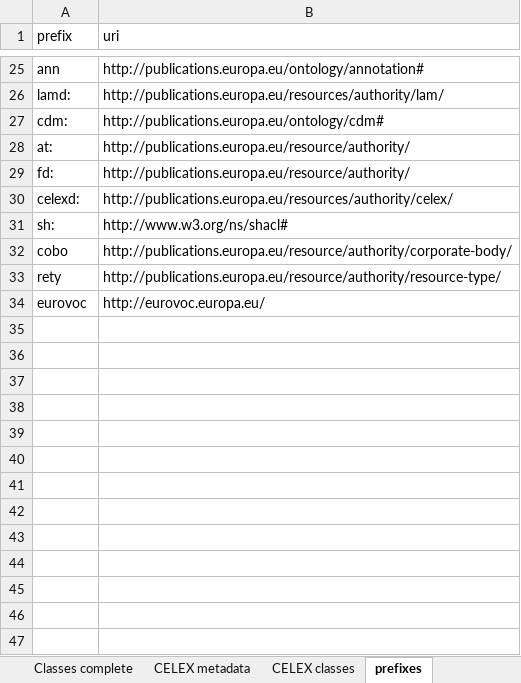
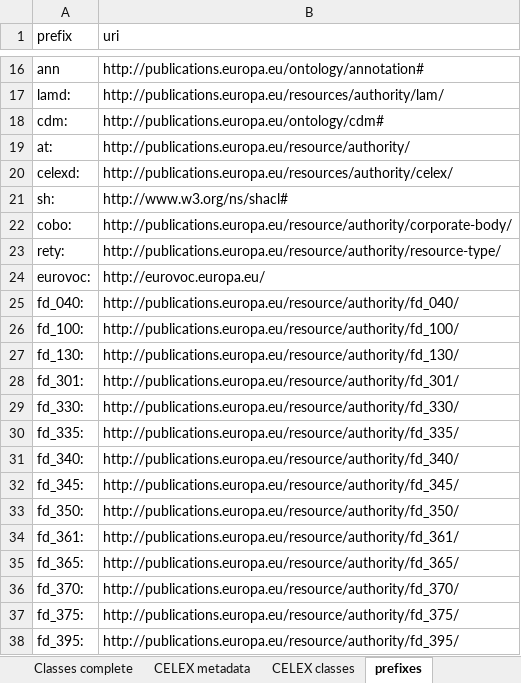
Before and after one commit to meaningfy-ws/lam4vb3, an Excel workbook: docs/semi-structured/LAM_metadata_03.xlsx, sheet prefixes, drawn as a sheet; only a part is shown, gaps mark what is left out; values as stored, in another font and other column widths than the file's, no borders; removed rows and columns are numbered as before the commit, all else as after; the diff covers the shown part only; the diff names each change by its address in the sheet, - before the commit and + after, or states it on an @@ line.

```diff
--- a/docs/semi-structured/LAM_metadata_03.xlsx (sheet prefixes)
+++ b/docs/semi-structured/LAM_metadata_03.xlsx (sheet prefixes)
-row 29: fd: | http://publications.europa.eu/resource/authority/
-A22 (prefix): cobo
+A22 (prefix): cobo:
-A23 (prefix): rety
+A23 (prefix): rety:
-A24 (prefix): eurovoc
+A24 (prefix): eurovoc:
+row 25: fd_040: | http://publications.europa.eu/resource/authority/fd_040/
+row 26: fd_100: | http://publications.europa.eu/resource/authority/fd_100/
+row 27: fd_130: | http://publications.europa.eu/resource/authority/fd_130/
+row 28: fd_301: | http://publications.europa.eu/resource/authority/fd_301/
+row 29: fd_330: | http://publications.europa.eu/resource/authority/fd_330/
+row 30: fd_335: | http://publications.europa.eu/resource/authority/fd_335/
+row 31: fd_340: | http://publications.europa.eu/resource/authority/fd_340/
+row 32: fd_345: | http://publications.europa.eu/resource/authority/fd_345/
+row 33: fd_350: | http://publications.europa.eu/resource/authority/fd_350/
+row 34: fd_361: | http://publications.europa.eu/resource/authority/fd_361/
+row 35: fd_365: | http://publications.europa.eu/resource/authority/fd_365/
+row 36: fd_370: | http://publications.europa.eu/resource/authority/fd_370/
+row 37: fd_375: | http://publications.europa.eu/resource/authority/fd_375/
+row 38: fd_395: | http://publications.europa.eu/resource/authority/fd_395/
```
Also changed, not shown: 14 added rows and 9 removed rows elsewhere in this sheet, sheet LAM metadata, sheet Classes complete, sheet CELEX classes, sheet CELEX metadata, other sheet tabs, 7 other files.
